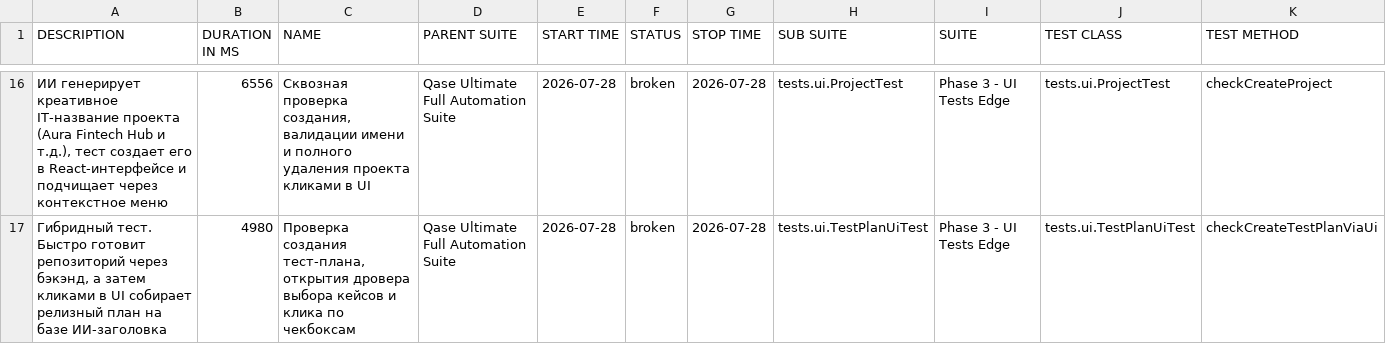
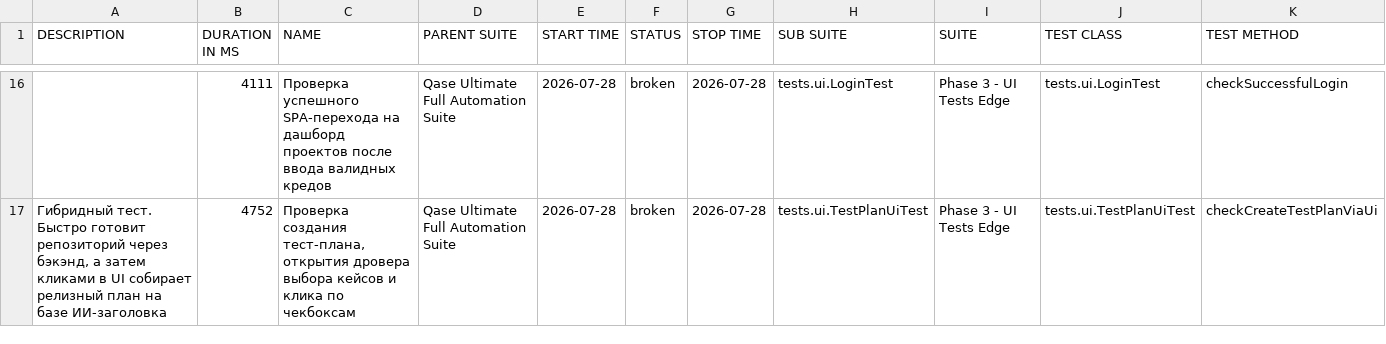
Before and after one commit to KhomchenkoEgor/Qase, a CSV file: 27/data/suites.csv, drawn as a sheet; only a part is shown, gaps mark what is left out; the diff covers the shown part only.

```diff
--- a/27/data/suites.csv
+++ b/27/data/suites.csv
@@ -16,2 +16,2 @@
-"ИИ генерирует креативное IT-название проекта (Aura Fintech Hub и т.д.), тест создает его в React-интерфейсе и подчищает через контекстное меню","6556","Сквозная проверка создания, валидации имени и полного удаления проекта кликами в UI","Qase Ultimate Full Automation Suite","2026-07-28","broken","2026-07-28","tests.ui.ProjectTest","Phase 3 - UI Tests Edge","tests.ui.ProjectTest","checkCreateProject"
-"Гибридный тест. Быстро готовит репозиторий через бэкэнд, а затем кликами в UI собирает релизный план на базе ИИ-заголовка","4980","Проверка создания тест-плана, открытия дровера выбора кейсов и клика по чекбоксам","Qase Ultimate Full Automation Suite","2026-07-28","broken","2026-07-28","tests.ui.TestPlanUiTest","Phase 3 - UI Tests Edge","tests.ui.TestPlanUiTest","checkCreateTestPlanViaUi"
+"","4111","Проверка успешного SPA-перехода на дашборд проектов после ввода валидных кредов","Qase Ultimate Full Automation Suite","2026-07-28","broken","2026-07-28","tests.ui.LoginTest","Phase 3 - UI Tests Edge","tests.ui.LoginTest","checkSuccessfulLogin"
+"Гибридный тест. Быстро готовит репозиторий через бэкэнд, а затем кликами в UI собирает релизный план на базе ИИ-заголовка","4752","Проверка создания тест-плана, открытия дровера выбора кейсов и клика по чекбоксам","Qase Ultimate Full Automation Suite","2026-07-28","broken","2026-07-28","tests.ui.TestPlanUiTest","Phase 3 - UI Tests Edge","tests.ui.TestPlanUiTest","checkCreateTestPlanViaUi"
```
Also changed, not shown: 6 added rows, 6 removed rows and 19 edited cells elsewhere in this file, 27/data/behaviors.csv, 46 other files.
